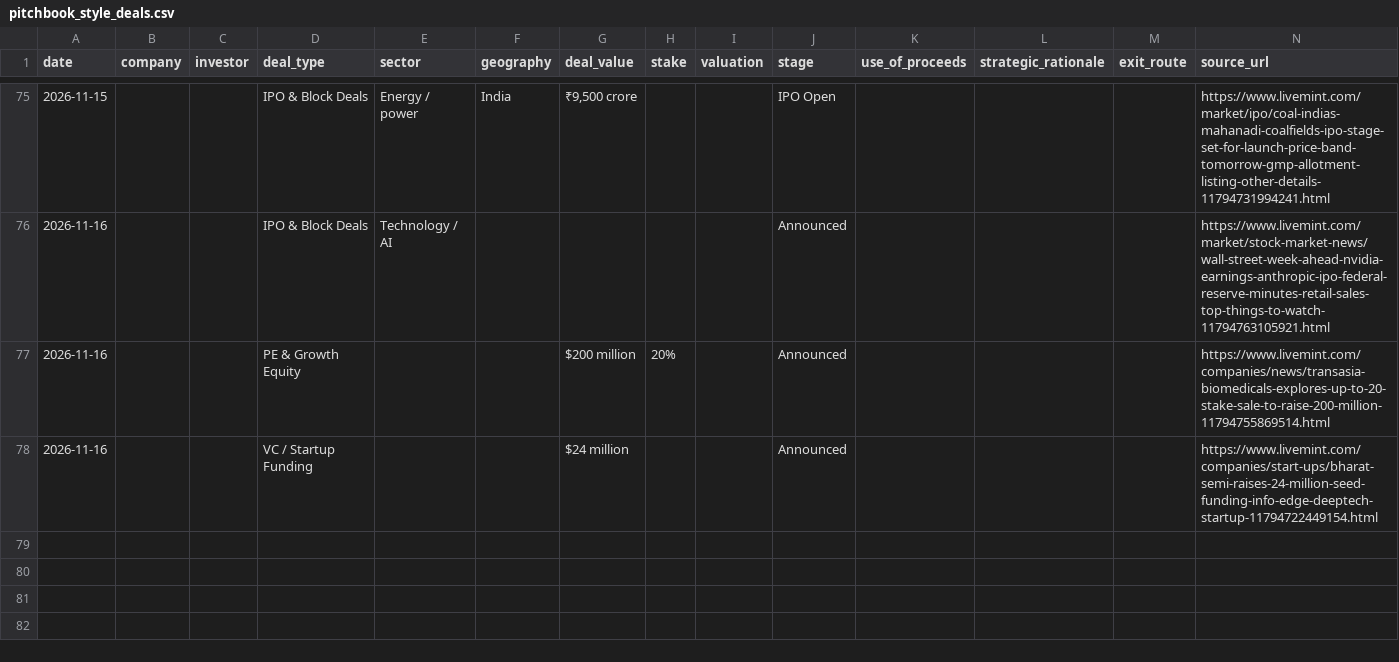
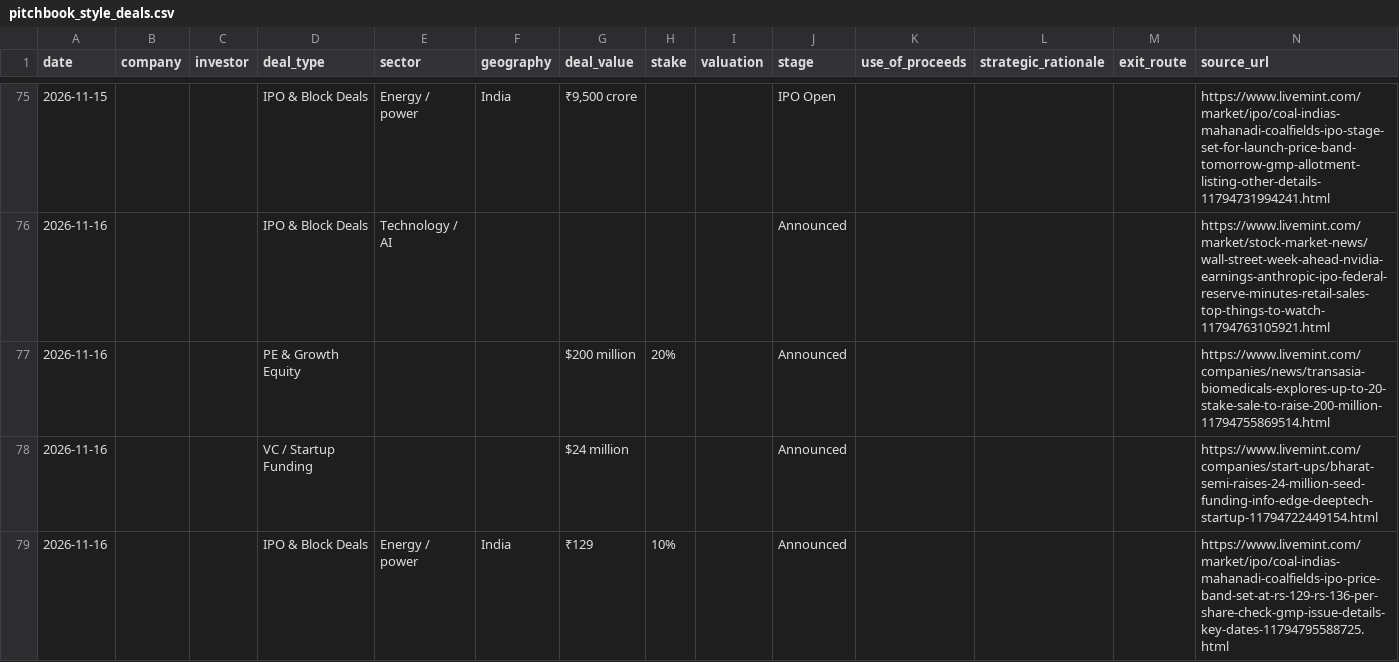
Before and after one commit to aarreev12342/morning-brief, a CSV file: data/pitchbook_style_deals.csv, drawn as a sheet; only a part is shown, gaps mark what is left out; the diff names each change by its address in the sheet, - before the commit and + after, or states it on an @@ line.

```diff
--- a/data/pitchbook_style_deals.csv
+++ b/data/pitchbook_style_deals.csv
+row 79: 2026-11-16 |  |  | IPO & Block Deals | Energy / power | India | ₹129 | 10% |  | Announced |  |  |  | https://www.livemint.com/market/ipo/coal-indias-mahanadi-coalfields-ipo-price-band-set-at-rs-129-rs-136-per-share-check-gmp-issue-details-key-dates-11794795588725.html
```
Also changed, not shown: data/deals.csv.
